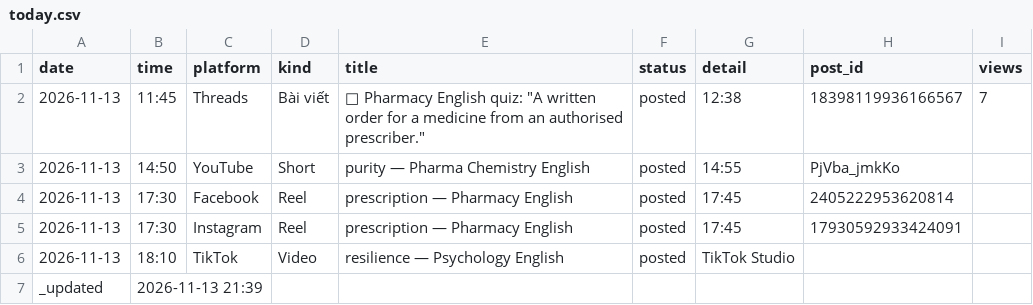
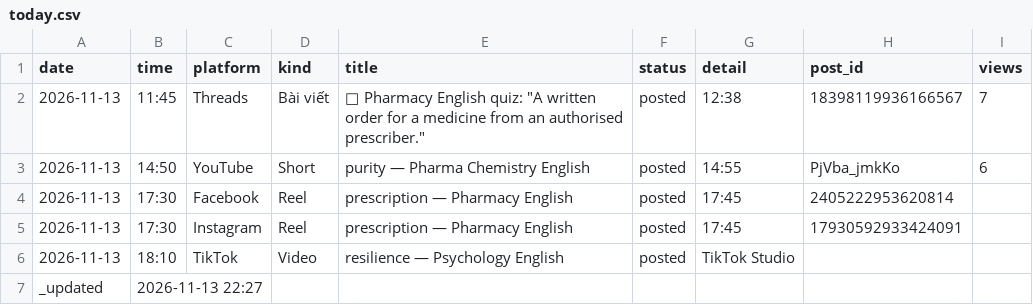
Before and after one commit to ge4uhealthsciences-creator/medvocab-lab, a CSV file: status/today.csv, drawn as a sheet.

```diff
--- a/status/today.csv
+++ b/status/today.csv
@@ -2,3 +2,3 @@ date,time,platform,kind,title,status,detail,post_id,views
 2026-11-13,11:45,Threads,Bài viết,"💊 Pharmacy English quiz: ""A written order for a medicine from an authorised prescriber.""",posted,12:38,18398119936166567,7
-2026-11-13,14:50,YouTube,Short,purity — Pharma Chemistry English,posted,14:55,PjVba_jmkKo,
+2026-11-13,14:50,YouTube,Short,purity — Pharma Chemistry English,posted,14:55,PjVba_jmkKo,6
 2026-11-13,17:30,Facebook,Reel,prescription — Pharmacy English,posted,17:45,2405222953620814,
@@ -6,2 +6,2 @@ date,time,platform,kind,title,status,detail,post_id,views
 2026-11-13,18:10,TikTok,Video,resilience — Psychology English,posted,TikTok Studio,,
-_updated,2026-11-13 21:39,,,,,,,
+_updated,2026-11-13 22:27,,,,,,,
```
